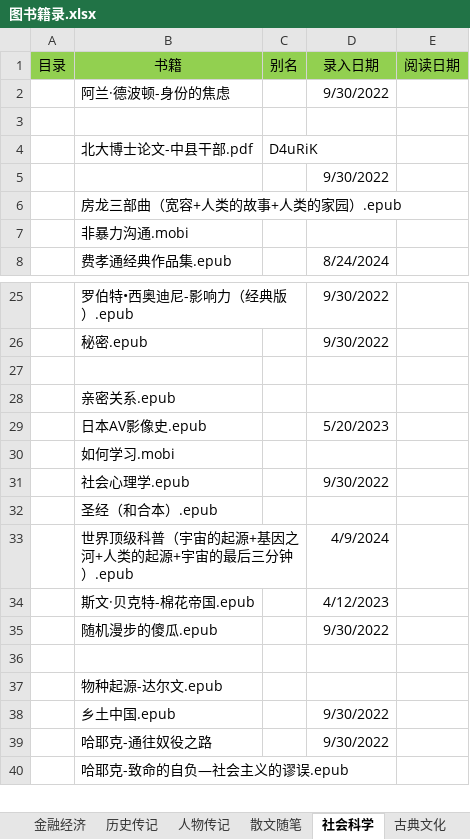
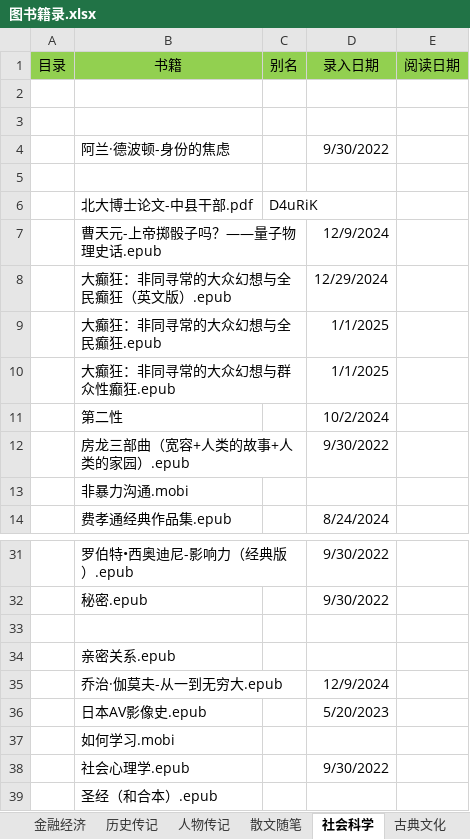
Before and after one commit to RockyChing/yxiang, an Excel workbook: ePub/图书籍录.xlsx, sheet 社会科学, drawn as a sheet; only a part is shown, gaps mark what is left out; the shorter side is filled out with more unchanged rows; values as stored, in another font and other column widths than the file's, no borders; removed rows and columns are numbered as before the commit, all else as after; the diff names each change by its address in the sheet, - before the commit and + after, or states it on an @@ line.

```diff
--- a/ePub/图书籍录.xlsx (sheet 社会科学)
+++ b/ePub/图书籍录.xlsx (sheet 社会科学)
+row 2: (empty)
+row 3: (empty)
-row 5:  |  |  | 9/30/2022
+row 7:  | 曹天元-上帝掷骰子吗？——量子物理史话.epub |  | 12/9/2024
+row 8:  | 大癫狂：非同寻常的大众幻想与全民癫狂（英文版）.epub |  | 12/29/2024
+row 9:  | 大癫狂：非同寻常的大众幻想与全民癫狂.epub |  | 1/1/2025
+row 10:  | 大癫狂：非同寻常的大众幻想与群众性癫狂.epub |  | 1/1/2025
+row 11:  | 第二性 |  | 10/2/2024
-D12 (录入日期): (empty)
+D12 (录入日期): 9/30/2022
+row 35:  | 乔治·伽莫夫-从一到无穷大.epub |  | 12/9/2024
```
Also changed, not shown: sheet 小说, sheet 金融经济, sheet 历史传记, sheet 散文随笔, sheet 古典文化, sheet 诗词曲赋, 1 more sheet, 2 other files.
